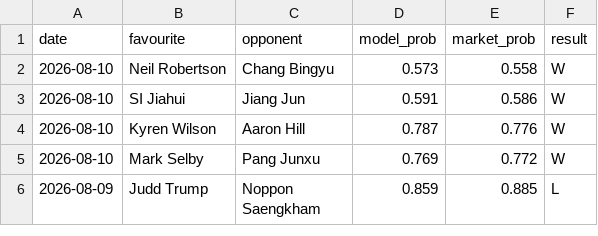
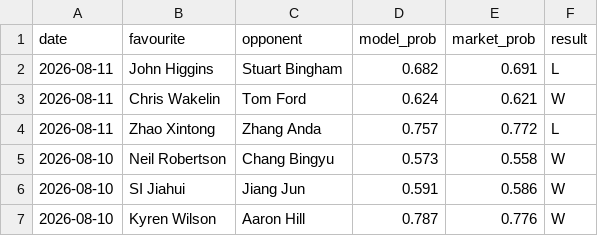
Before and after one commit to Altora-Analytics/altora-analytics, a CSV file: record-snooker.csv, drawn as a sheet; only a part is shown; the shorter side is filled out with more unchanged rows; the diff names each change by its address in the sheet, - before the commit and + after, or states it on an @@ line.

Commit message:
daily record update 2026-08-12

```diff
--- a/record-snooker.csv
+++ b/record-snooker.csv
+row 2: 2026-08-11 | John Higgins | Stuart Bingham | 0.682 | 0.691 | L
+row 3: 2026-08-11 | Chris Wakelin | Tom Ford | 0.624 | 0.621 | W
+row 4: 2026-08-11 | Zhao Xintong | Zhang Anda | 0.757 | 0.772 | L
```
Also changed, not shown: 10 other files.
